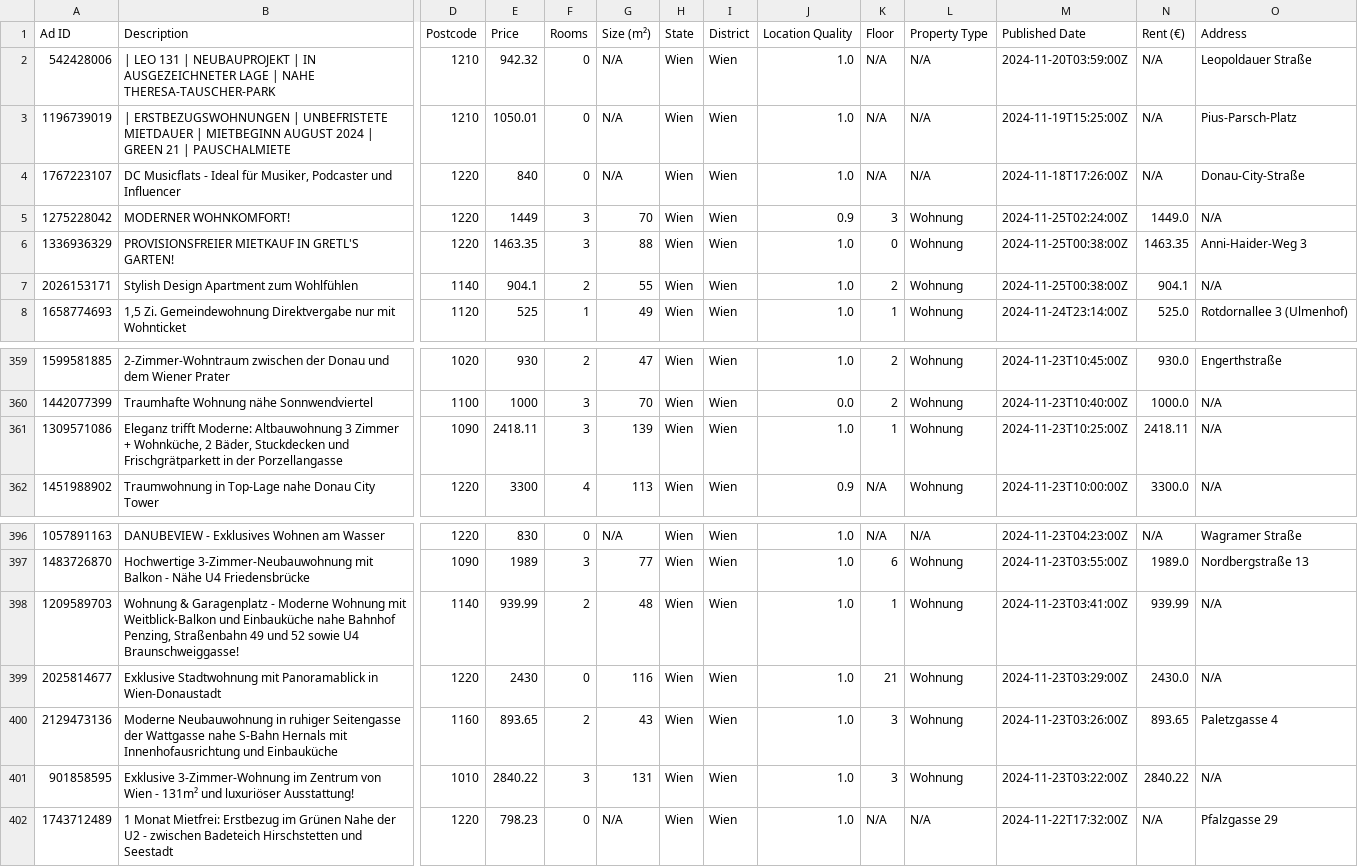
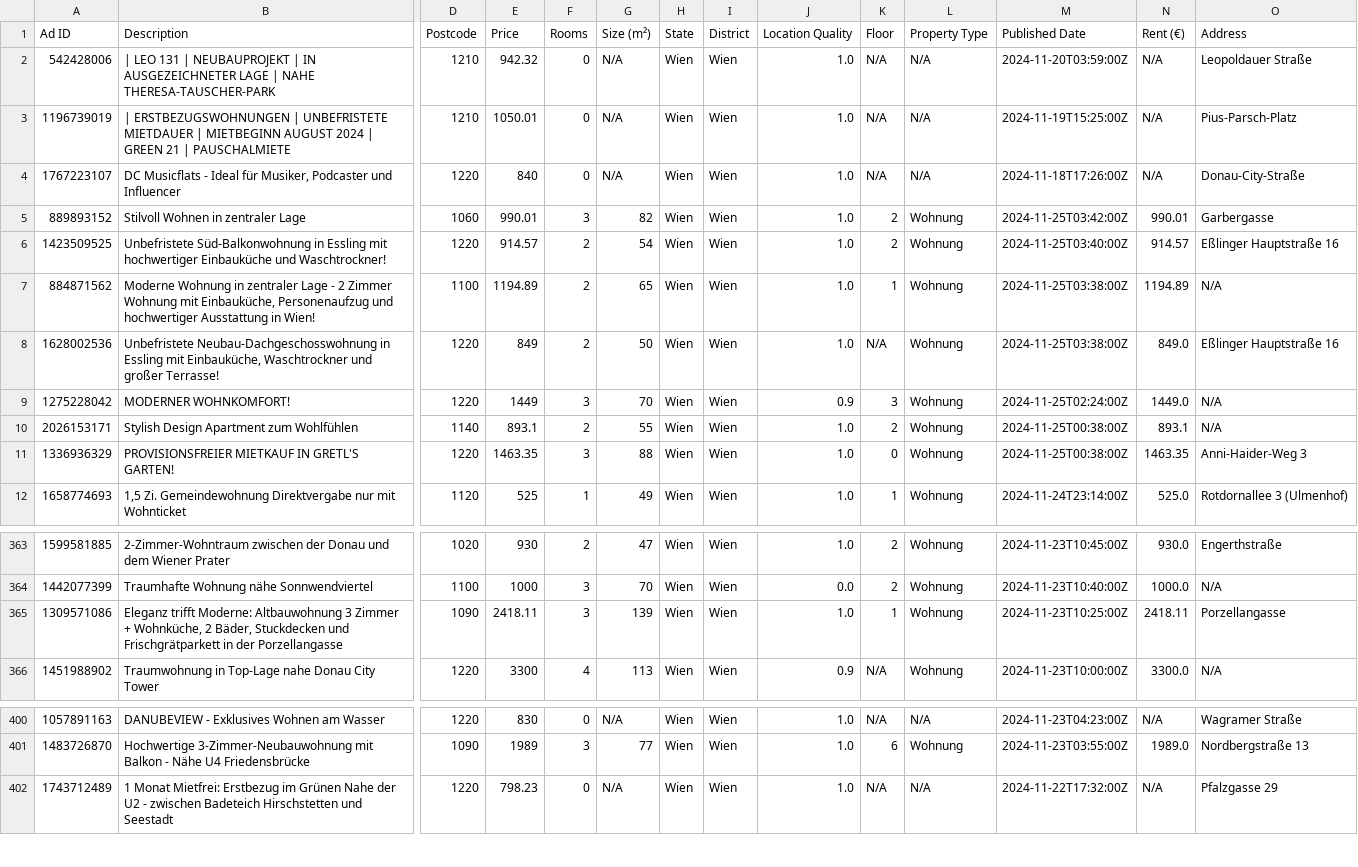
Before and after one commit to nireven/N-renting-in-vienna, a CSV file: listings/rental_data.csv, drawn as a sheet; only a part is shown, gaps mark what is left out; removed rows and columns are numbered as before the commit, all else as after; rows hold the shown columns only; the diff names each change by its address in the sheet, - before the commit and + after, or states it on an @@ line.

```diff
--- a/listings/rental_data.csv
+++ b/listings/rental_data.csv
+row 5: 889893152 | Stilvoll Wohnen in zentraler Lage | 1060 | 990.01 | 3 | 82 | Wien | Wien | 1.0 | 2 | Wohnung | 2024-11-25T03:42:00Z | 990.01 | Garbergasse
+row 6: 1423509525 | Unbefristete Süd-Balkonwohnung in Essling mit hochwertiger Einbauküche und Waschtrockner! | 1220 | 914.57 | 2 | 54 | Wien | Wien | 1.0 | 2 | Wohnung | 2024-11-25T03:40:00Z | 914.57 | Eßlinger Hauptstraße 16
+row 7: 884871562 | Moderne Wohnung in zentraler Lage - 2 Zimmer Wohnung mit Einbauküche, Personenaufzug und hochwertiger Ausstattung in Wien! | 1100 | 1194.89 | 2 | 65 | Wien | Wien | 1.0 | 1 | Wohnung | 2024-11-25T03:38:00Z | 1194.89 | N/A
+row 8: 1628002536 | Unbefristete Neubau-Dachgeschosswohnung in Essling mit Einbauküche, Waschtrockner und großer Terrasse! | 1220 | 849 | 2 | 50 | Wien | Wien | 1.0 | N/A | Wohnung | 2024-11-25T03:38:00Z | 849.0 | Eßlinger Hauptstraße 16
+row 10: 2026153171 | Stylish Design Apartment zum Wohlfühlen | 1140 | 893.1 | 2 | 55 | Wien | Wien | 1.0 | 2 | Wohnung | 2024-11-25T00:38:00Z | 893.1 | N/A
-row 7: 2026153171 | Stylish Design Apartment zum Wohlfühlen | 1140 | 904.1 | 2 | 55 | Wien | Wien | 1.0 | 2 | Wohnung | 2024-11-25T00:38:00Z | 904.1 | N/A
-O365 (Address): N/A
+O365 (Address): Porzellangasse
-row 398: 1209589703 | Wohnung & Garagenplatz - Moderne Wohnung mit Weitblick-Balkon und Einbauküche nahe Bahnhof Penzing, Straßenbahn 49 und 52 sowie U4 Braunschweiggasse! | 1140 | 939.99 | 2 | 48 | Wien | Wien | 1.0 | 1 | Wohnung | 2024-11-23T03:41:00Z | 939.99 | N/A
-row 399: 2025814677 | Exklusive Stadtwohnung mit Panoramablick in Wien-Donaustadt | 1220 | 2430 | 0 | 116 | Wien | Wien | 1.0 | 21 | Wohnung | 2024-11-23T03:29:00Z | 2430.0 | N/A
-row 400: 2129473136 | Moderne Neubauwohnung in ruhiger Seitengasse der Wattgasse nahe S-Bahn Hernals mit Innenhofausrichtung und Einbauküche | 1160 | 893.65 | 2 | 43 | Wien | Wien | 1.0 | 3 | Wohnung | 2024-11-23T03:26:00Z | 893.65 | Paletzgasse 4
-row 401: 901858595 | Exklusive 3-Zimmer-Wohnung im Zentrum von Wien - 131m² und luxuriöser Ausstattung! | 1010 | 2840.22 | 3 | 131 | Wien | Wien | 1.0 | 3 | Wohnung | 2024-11-23T03:22:00Z | 2840.22 | N/A
```
